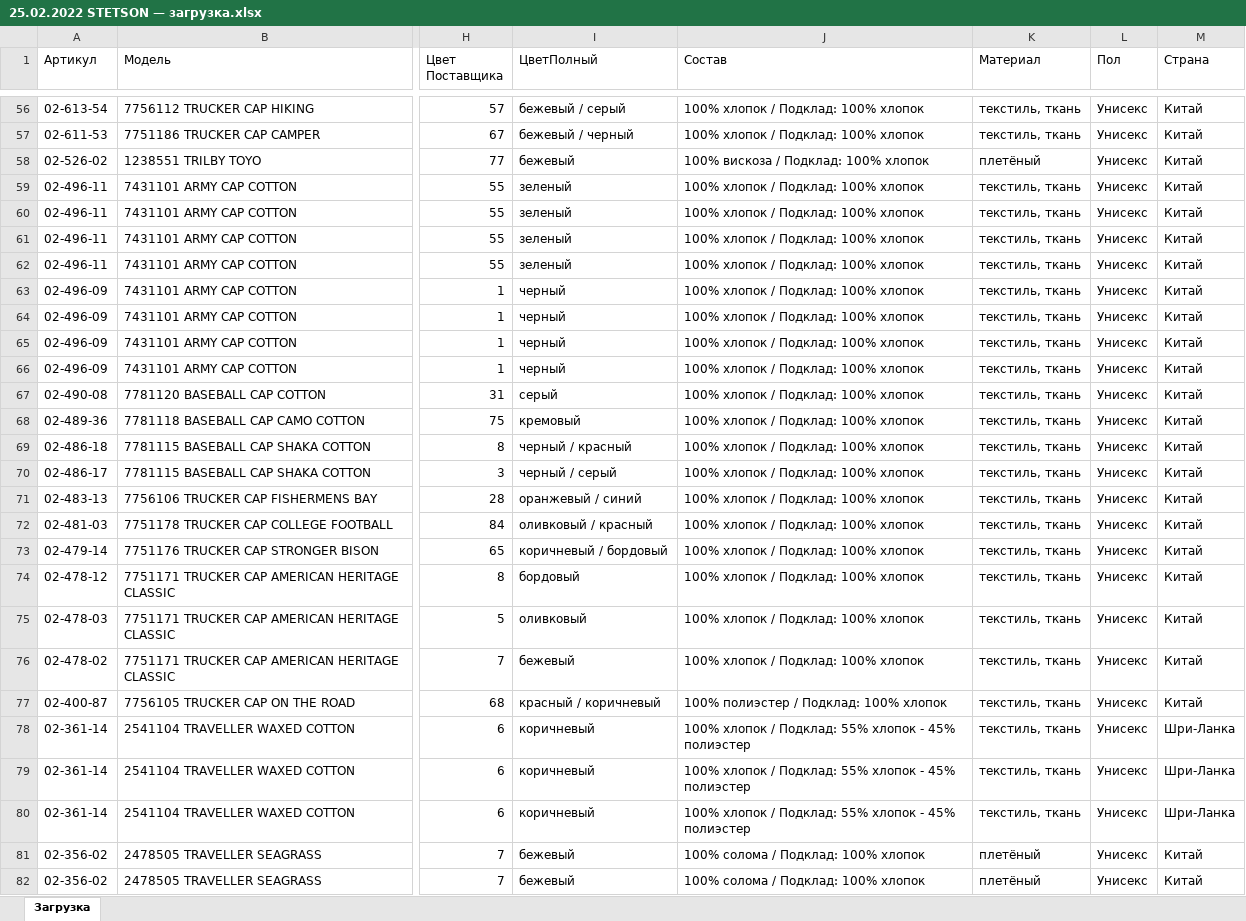
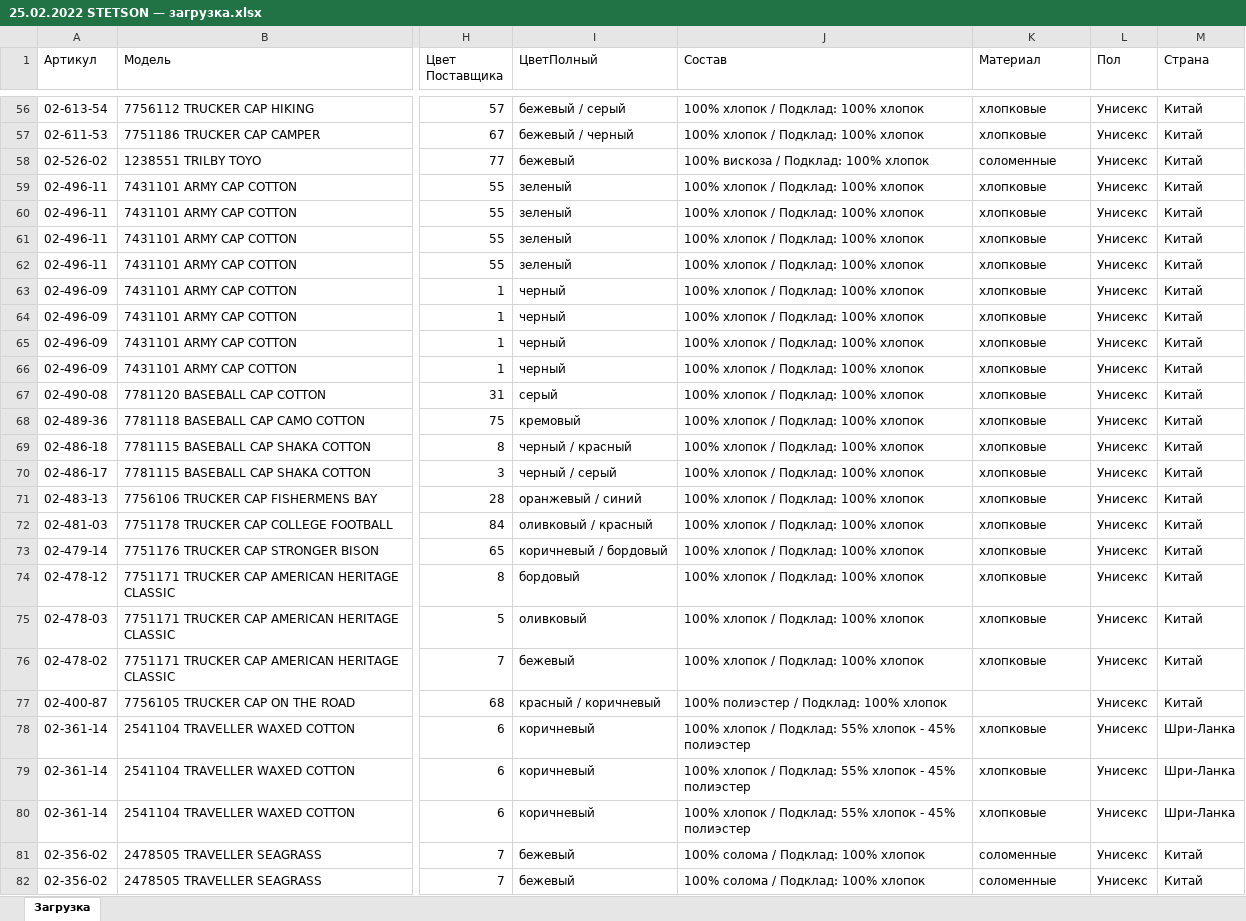
Before and after one commit to seyanaracore/HatsAndCaps, an Excel workbook: Excel/Stetson/2022.02.08/25.02.2022 STETSON — загрузка.xlsx, sheet Загрузка, drawn as a sheet; only a part is shown, gaps mark what is left out; values as stored, in another font and other column widths than the file's, no borders; conditional formats not drawn; the diff covers the shown part only; the diff names each change by its address in the sheet, - before the commit and + after, or states it on an @@ line.

```diff
--- a/Excel/Stetson/2022.02.08/25.02.2022 STETSON — загрузка.xlsx (sheet Загрузка)
+++ b/Excel/Stetson/2022.02.08/25.02.2022 STETSON — загрузка.xlsx (sheet Загрузка)
-K56:K57 (Материал): текстиль, ткань
+K56:K57 (Материал): хлопковые
-K58 (Материал): плетёный
+K58 (Материал): соломенные
-K59:K76 (Материал): текстиль, ткань
+K59:K76 (Материал): хлопковые
-K77 (Материал): текстиль, ткань
+K77 (Материал): (empty)
-K78:K80 (Материал): текстиль, ткань
+K78:K80 (Материал): хлопковые
-K81:K82 (Материал): плетёный
+K81:K82 (Материал): соломенные
```
Also changed, not shown: 100 edited cells elsewhere in this sheet, 1 other file.
